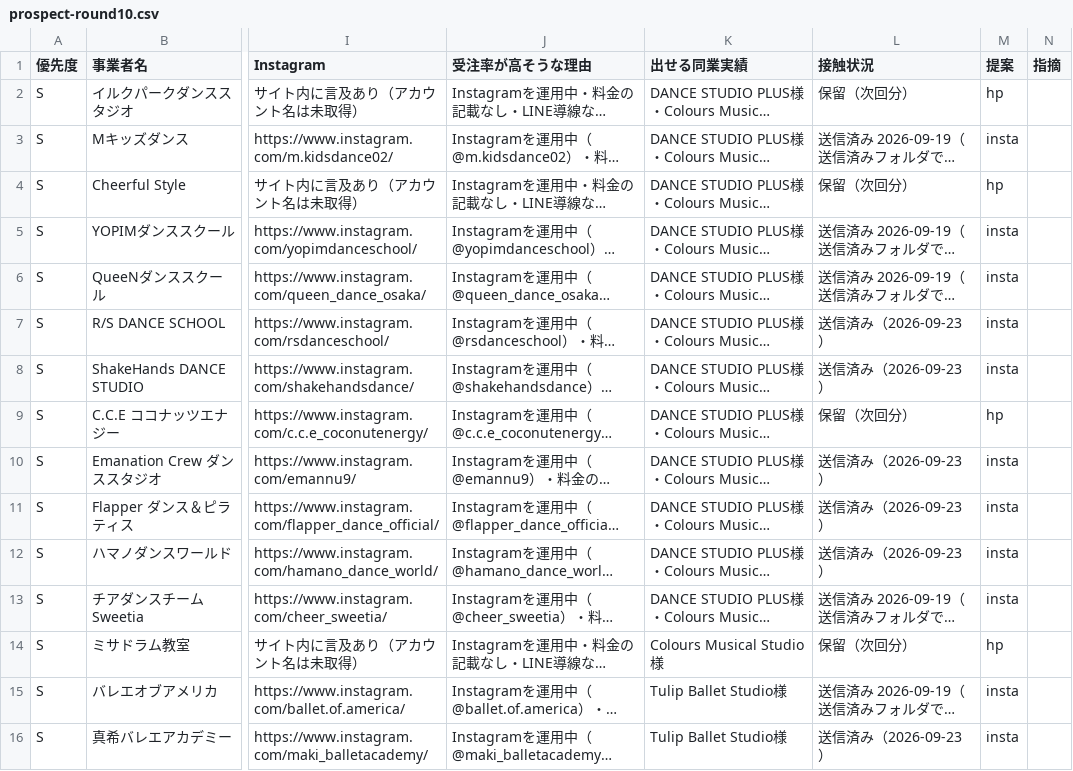
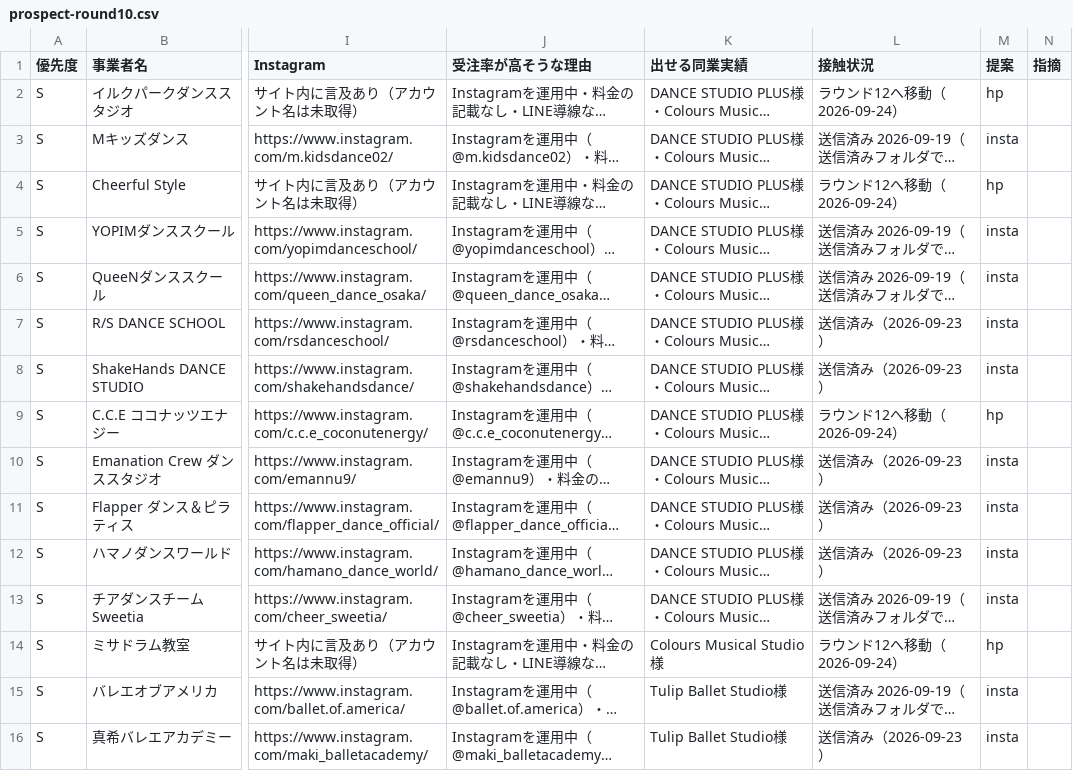
Before and after one commit to kurashn/NEXT-VALLEY, a CSV file: docs/sales/prospect-round10.csv, drawn as a sheet; only a part is shown, gaps mark what is left out; long unchanged cells end in …; the diff covers the shown part only; the diff names each change by its address in the sheet, - before the commit and + after, or states it on an @@ line.

```diff
--- a/docs/sales/prospect-round10.csv
+++ b/docs/sales/prospect-round10.csv
-L2 (接触状況): 保留（次回分）
+L2 (接触状況): ラウンド12へ移動（2026-09-24）
-L4 (接触状況): 保留（次回分）
+L4 (接触状況): ラウンド12へ移動（2026-09-24）
-L9 (接触状況): 保留（次回分）
+L9 (接触状況): ラウンド12へ移動（2026-09-24）
-L14 (接触状況): 保留（次回分）
+L14 (接触状況): ラウンド12へ移動（2026-09-24）
```
Also changed, not shown: 6 edited cells elsewhere in this file, 6 other files.
